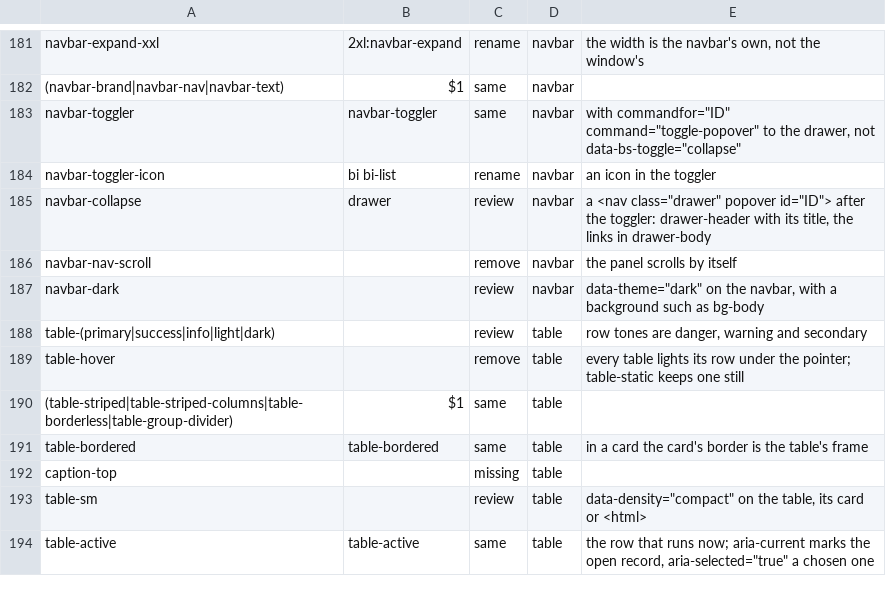
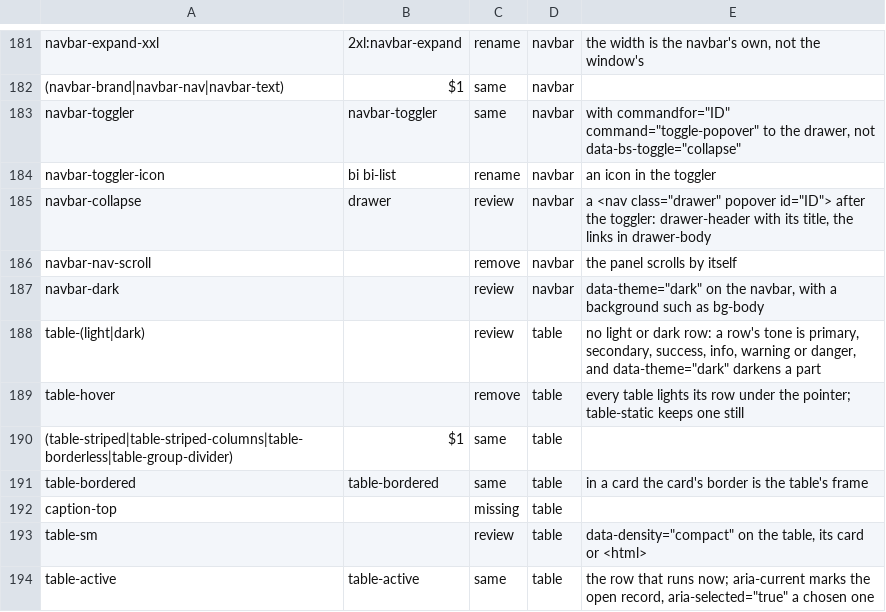
Before and after one commit to redz-tech/REDZ.UI, a TSV file: tools/map/rules.tsv, drawn as a sheet; only a part is shown, gaps mark what is left out.

```diff
--- a/tools/map/rules.tsv
+++ b/tools/map/rules.tsv
@@ -187,3 +187,3 @@ navbar-nav-scroll		remove	navbar	the panel scrolls by itself
 navbar-dark		review	navbar	data-theme="dark" on the navbar, with a background such as bg-body
-table-(primary|success|info|light|dark)		review	table	row tones are danger, warning and secondary
+table-(light|dark)		review	table	no light or dark row: a row's tone is primary, secondary, success, info, warning or danger, and data-theme="dark" darkens a part
 table-hover		remove	table	every table lights its row under the pointer; table-static keeps one still
```
Also changed, not shown: docs/ar.tsv, skills/redz-ui-from-bootstrap-5/assets/map.tsv, 22 other files.
